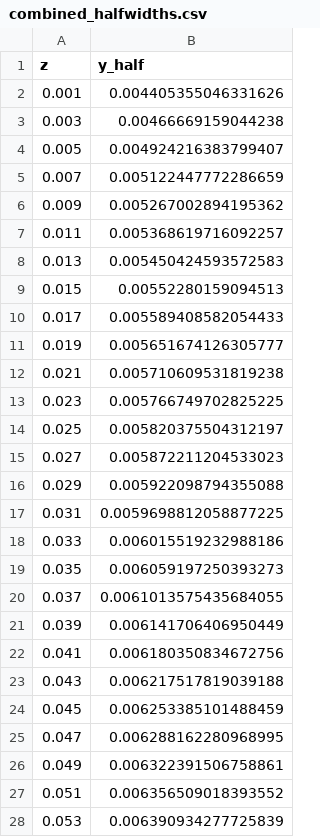
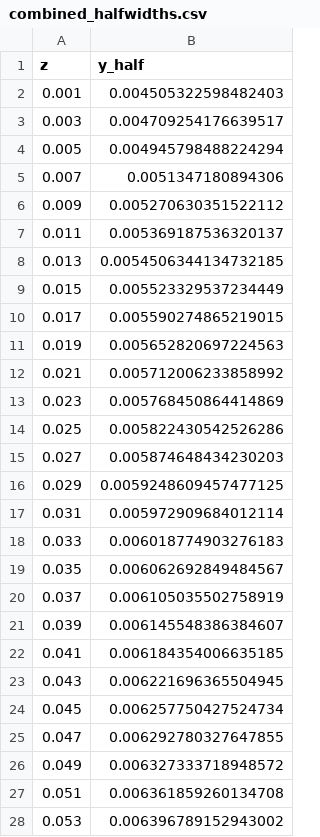
Before and after one commit to idaholab/open_pronghorn, a CSV file: validation/free_flow/isothermal/single-stream-jet/RTL10000/combined_halfwidths.csv, drawn as a sheet; only a part is shown; the diff covers the shown part only.

```diff
--- a/validation/free_flow/isothermal/single-stream-jet/RTL10000/combined_halfwidths.csv
+++ b/validation/free_flow/isothermal/single-stream-jet/RTL10000/combined_halfwidths.csv
@@ -1,28 +1,28 @@
 z,y_half
-0.001,0.004405355046331626
-0.003,0.00466669159044238
-0.005,0.004924216383799407
-0.007,0.005122447772286659
-0.009,0.005267002894195362
-0.011,0.005368619716092257
-0.013,0.005450424593572583
-0.015,0.00552280159094513
-0.017,0.005589408582054433
-0.019,0.005651674126305777
-0.021,0.005710609531819238
-0.023,0.005766749702825225
-0.025,0.005820375504312197
-0.027,0.005872211204533023
-0.029,0.005922098794355088
-0.031,0.0059698812058877225
-0.033,0.006015519232988186
-0.035,0.006059197250393273
-0.037,0.0061013575435684055
-0.039,0.006141706406950449
-0.041,0.006180350834672756
-0.043,0.006217517819039188
-0.045,0.006253385101488459
-0.047,0.006288162280968995
-0.049,0.006322391506758861
-0.051,0.006356509018393552
-0.053,0.006390934277725839
+0.001,0.004505322598482403
+0.003,0.004709254176639517
+0.005,0.004945798488224294
+0.007,0.0051347180894306
+0.009,0.005270630351522112
+0.011,0.005369187536320137
+0.013,0.0054506344134732185
+0.015,0.005523329537234449
+0.017,0.005590274865219015
+0.019,0.005652820697224563
+0.021,0.005712006233858992
+0.023,0.005768450864414869
+0.025,0.005822430542526286
+0.027,0.005874648434230203
+0.029,0.0059248609457477125
+0.031,0.005972909684012114
+0.033,0.006018774903276183
+0.035,0.006062692849484567
+0.037,0.006105035502758919
+0.039,0.006145548386384607
+0.041,0.006184354006635185
+0.043,0.006221696365504945
+0.045,0.006257750427524734
+0.047,0.006292780327647855
+0.049,0.006327333718948572
+0.051,0.006361859260134708
+0.053,0.006396789152943002
```
Also changed, not shown: 123 edited cells elsewhere in this file, validation/free_flow/isothermal/single-stream-jet/RTL10000/gold/combined_halfwidths.csv, validation/free_flow/isothermal/single-stream-jet/RTL10000/gold/jet_RTL10000_out_centerline_0002.csv, 3 other files.
